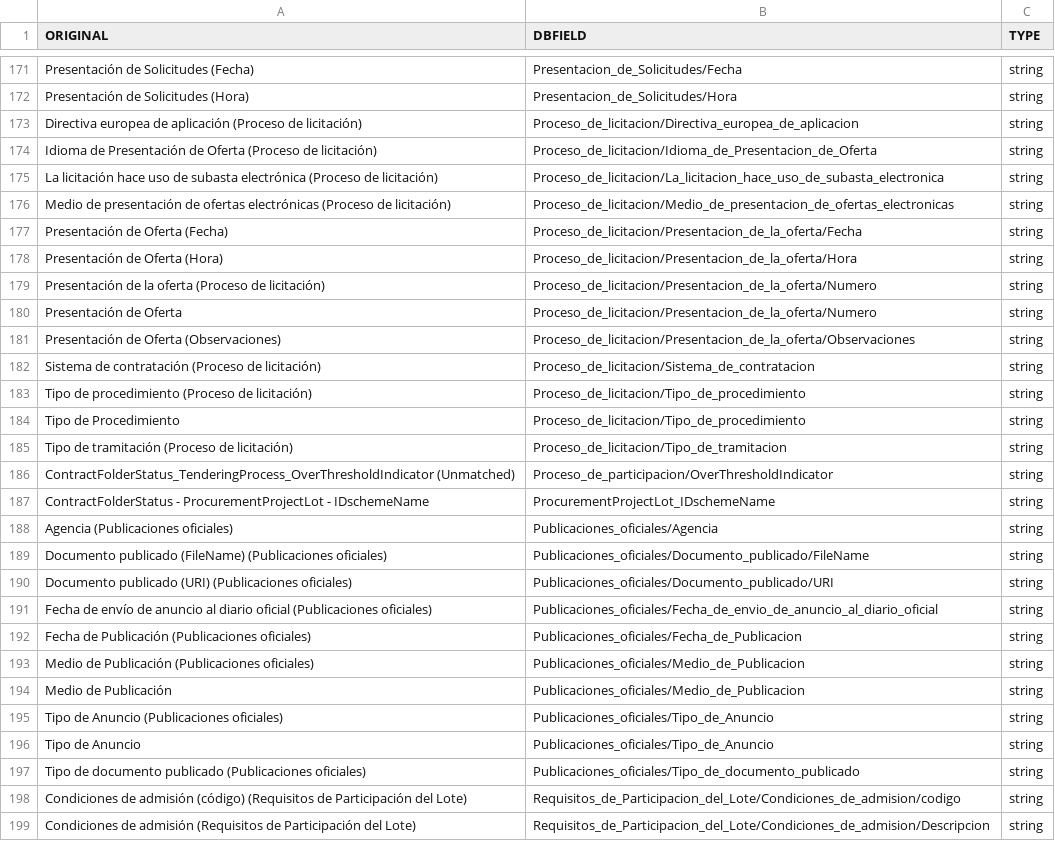
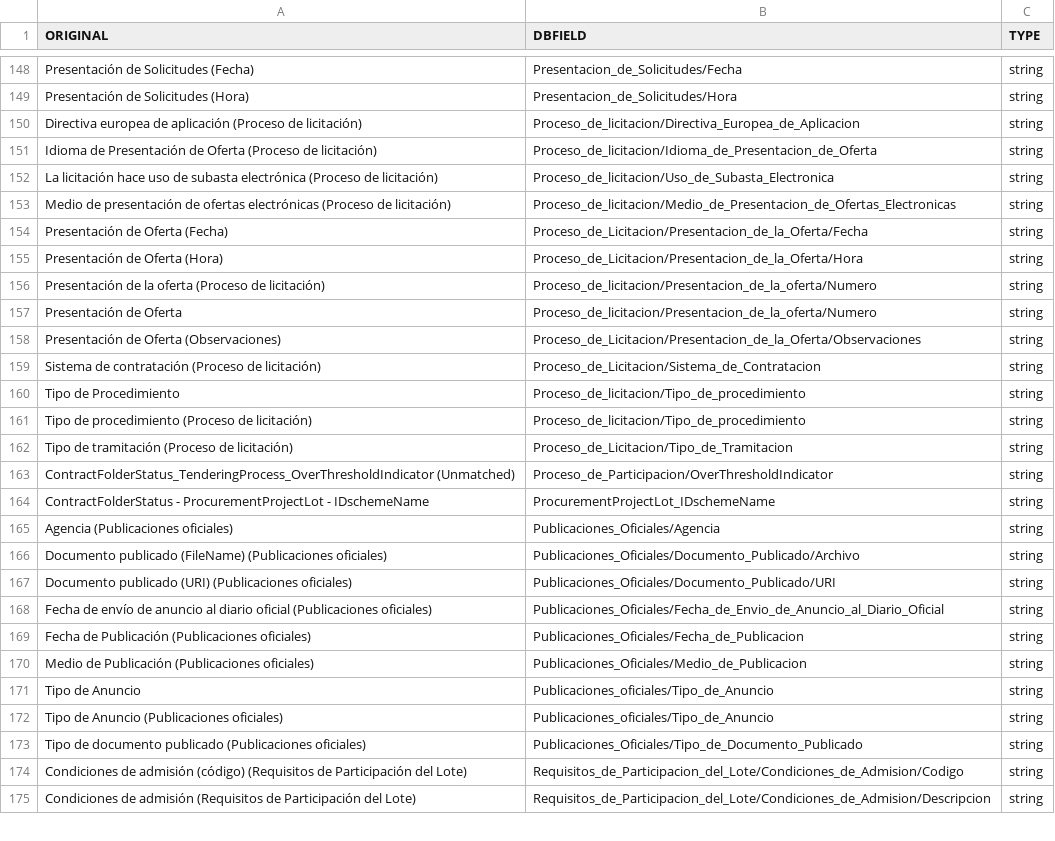
Before and after one commit to nextprocurement/datalake_etlscripts, a TSV file: columns_consolidated.tsv, drawn as a sheet; only a part is shown, gaps mark what is left out; the diff covers the shown part only.

```diff
--- a/columns_consolidated.tsv
+++ b/columns_consolidated.tsv
@@ -173 +150 @@ Presentación de Solicitudes (Hora)	Presentacion_de_Solicitudes/Hora	string
-Directiva europea de aplicación (Proceso de licitación)	Proceso_de_licitacion/Directiva_europea_de_aplicacion	string
+"Directiva europea de aplicación (Proceso de licitación)"	"Proceso_de_licitacion/Directiva_Europea_de_Aplicacion"	"string"
@@ -175,4 +152,4 @@ Idioma de Presentación de Oferta (Proceso de licitación)	Proceso_de_licitacion
-La licitación hace uso de subasta electrónica (Proceso de licitación)	Proceso_de_licitacion/La_licitacion_hace_uso_de_subasta_electronica	string
-Medio de presentación de ofertas electrónicas (Proceso de licitación)	Proceso_de_licitacion/Medio_de_presentacion_de_ofertas_electronicas	string
-Presentación de Oferta (Fecha)	Proceso_de_licitacion/Presentacion_de_la_oferta/Fecha	string
-Presentación de Oferta (Hora)	Proceso_de_licitacion/Presentacion_de_la_oferta/Hora	string
+"La licitación hace uso de subasta electrónica (Proceso de licitación)"	"Proceso_de_licitacion/Uso_de_Subasta_Electronica"	"string"
+"Medio de presentación de ofertas electrónicas (Proceso de licitación)"	"Proceso_de_licitacion/Medio_de_Presentacion_de_Ofertas_Electronicas"	"string"
+"Presentación de Oferta (Fecha)"	"Proceso_de_Licitacion/Presentacion_de_la_Oferta/Fecha"	"string"
+"Presentación de Oferta (Hora)"	"Proceso_de_Licitacion/Presentacion_de_la_Oferta/Hora"	"string"
@@ -181,2 +158,3 @@ Presentación de Oferta	Proceso_de_licitacion/Presentacion_de_la_oferta/Numero	s
-Presentación de Oferta (Observaciones)	Proceso_de_licitacion/Presentacion_de_la_oferta/Observaciones	string
-Sistema de contratación (Proceso de licitación)	Proceso_de_licitacion/Sistema_de_contratacion	string
+"Presentación de Oferta (Observaciones)"	"Proceso_de_Licitacion/Presentacion_de_la_Oferta/Observaciones"	"string"
+"Sistema de contratación (Proceso de licitación)"	"Proceso_de_Licitacion/Sistema_de_Contratacion"	"string"
+"Tipo de Procedimiento"	"Proceso_de_licitacion/Tipo_de_procedimiento"	"string"
@@ -184,3 +162,2 @@ Tipo de procedimiento (Proceso de licitación)	Proceso_de_licitacion/Tipo_de_pro
-Tipo de Procedimiento	Proceso_de_licitacion/Tipo_de_procedimiento	string
-Tipo de tramitación (Proceso de licitación)	Proceso_de_licitacion/Tipo_de_tramitacion	string
-ContractFolderStatus_TenderingProcess_OverThresholdIndicator (Unmatched)	Proceso_de_participacion/OverThresholdIndicator	string
+"Tipo de tramitación (Proceso de licitación)"	"Proceso_de_Licitacion/Tipo_de_Tramitacion"	"string"
+"ContractFolderStatus_TenderingProcess_OverThresholdIndicator (Unmatched)"	"Proceso_de_Participacion/OverThresholdIndicator"	"string"
@@ -188,7 +165,7 @@ ContractFolderStatus - ProcurementProjectLot - IDschemeName	ProcurementProjectLo
-Agencia (Publicaciones oficiales)	Publicaciones_oficiales/Agencia	string
-Documento publicado (FileName) (Publicaciones oficiales)	Publicaciones_oficiales/Documento_publicado/FileName	string
-Documento publicado (URI) (Publicaciones oficiales)	Publicaciones_oficiales/Documento_publicado/URI	string
-Fecha de envío de anuncio al diario oficial (Publicaciones oficiales)	Publicaciones_oficiales/Fecha_de_envio_de_anuncio_al_diario_oficial	string
-Fecha de Publicación (Publicaciones oficiales)	Publicaciones_oficiales/Fecha_de_Publicacion	string
-Medio de Publicación (Publicaciones oficiales)	Publicaciones_oficiales/Medio_de_Publicacion	string
-Medio de Publicación	Publicaciones_oficiales/Medio_de_Publicacion	string
+"Agencia (Publicaciones oficiales)"	"Publicaciones_Oficiales/Agencia"	"string"
+"Documento publicado (FileName) (Publicaciones oficiales)"	"Publicaciones_Oficiales/Documento_Publicado/Archivo"	"string"
+"Documento publicado (URI) (Publicaciones oficiales)"	"Publicaciones_Oficiales/Documento_Publicado/URI"	"string"
+"Fecha de envío de anuncio al diario oficial (Publicaciones oficiales)"	"Publicaciones_Oficiales/Fecha_de_Envio_de_Anuncio_al_Diario_Oficial"	"string"
+"Fecha de Publicación (Publicaciones oficiales)"	"Publicaciones_Oficiales/Fecha_de_Publicacion"	"string"
+"Medio de Publicación (Publicaciones oficiales)"	"Publicaciones_Oficiales/Medio_de_Publicacion"	"string"
+"Tipo de Anuncio"	"Publicaciones_oficiales/Tipo_de_Anuncio"	"string"
@@ -196,4 +173,3 @@ Tipo de Anuncio (Publicaciones oficiales)	Publicaciones_oficiales/Tipo_de_Anunci
-Tipo de Anuncio	Publicaciones_oficiales/Tipo_de_Anuncio	string
-Tipo de documento publicado (Publicaciones oficiales)	Publicaciones_oficiales/Tipo_de_documento_publicado	string
-Condiciones de admisión (código) (Requisitos de Participación del Lote)	Requisitos_de_Participacion_del_Lote/Condiciones_de_admision/codigo	string
-Condiciones de admisión (Requisitos de Participación del Lote)	Requisitos_de_Participacion_del_Lote/Condiciones_de_admision/Descripcion	string
+"Tipo de documento publicado (Publicaciones oficiales)"	"Publicaciones_Oficiales/Tipo_de_Documento_Publicado"	"string"
+"Condiciones de admisión (código) (Requisitos de Participación del Lote)"	"Requisitos_de_Participacion_del_Lote/Condiciones_de_Admision/Codigo"	"string"
+"Condiciones de admisión (Requisitos de Participación del Lote)"	"Requisitos_de_Participacion_del_Lote/Condiciones_de_Admision/Descripcion"	"string"
```
Also changed, not shown: 1 added row, 26 removed rows, 2 moved rows and 82 edited cells elsewhere in this file.
